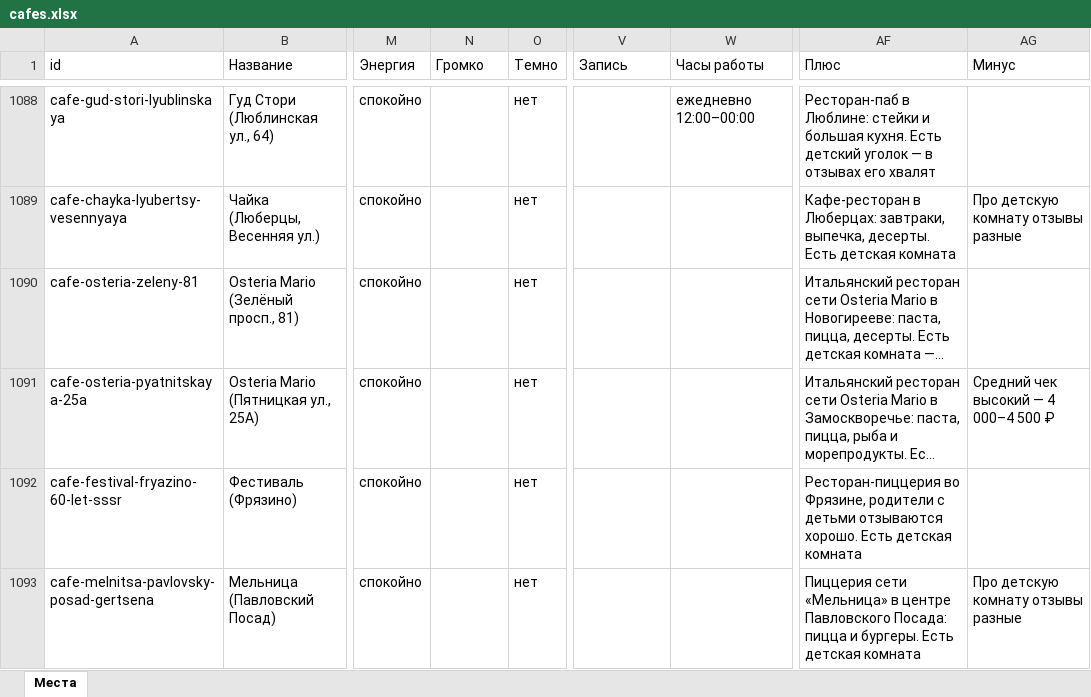
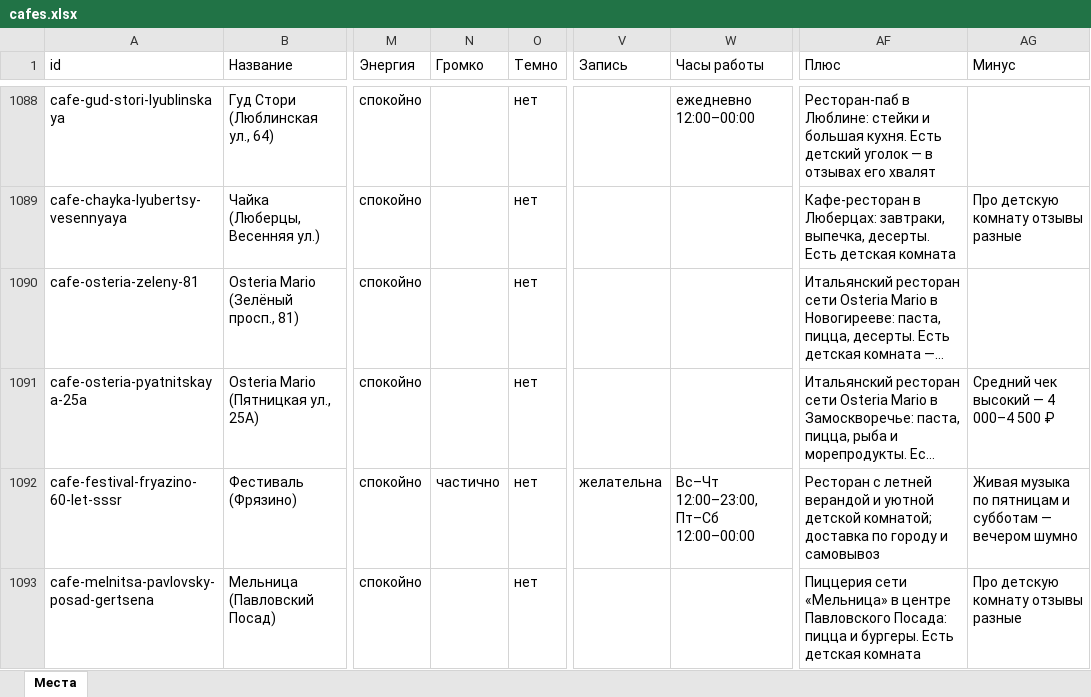
Before and after one commit to vadimsurov-apps/kudapoiti-data, an Excel workbook: data/parts/cafes.xlsx, sheet Места, drawn as a sheet; only a part is shown, gaps mark what is left out; long unchanged cells end in …; values as stored, in another font and other column widths than the file's, no borders; the diff names each change by its address in the sheet, - before the commit and + after, or states it on an @@ line.

```diff
--- a/data/parts/cafes.xlsx (sheet Места)
+++ b/data/parts/cafes.xlsx (sheet Места)
-N1092 (Громко): (empty)
+N1092 (Громко): частично
-V1092 (Запись): (empty)
+V1092 (Запись): желательна
-W1092 (Часы работы): (empty)
+W1092 (Часы работы): Вс–Чт 12:00–23:00, Пт–Сб 12:00–00:00
-AF1092 (Плюс): Ресторан-пиццерия во Фрязине, родители с детьми отзываются хорошо. Есть детская комната
+AF1092 (Плюс): Ресторан с летней верандой и уютной детской комнатой; доставка по городу и самовывоз
-AG1092 (Минус): (empty)
+AG1092 (Минус): Живая музыка по пятницам и субботам — вечером шумно
```
Also changed, not shown: 3 other files.
